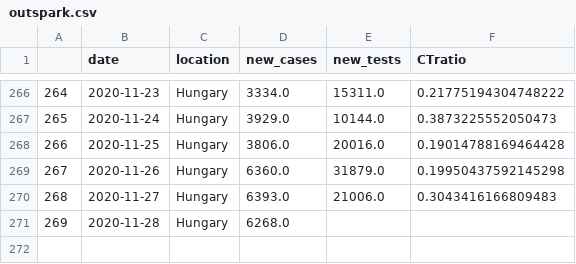
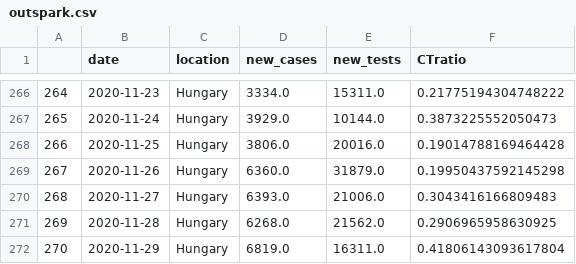
Before and after one commit to sandorbihary/AgnesRiport, a CSV file: outspark.csv, drawn as a sheet; only a part is shown, gaps mark what is left out.

```diff
--- a/outspark.csv
+++ b/outspark.csv
@@ -270,2 +270,3 @@
 268,2020-11-27,Hungary,6393.0,21006.0,0.3043416166809483
-269,2020-11-28,Hungary,6268.0,,
+269,2020-11-28,Hungary,6268.0,21562.0,0.2906965958630925
+270,2020-11-29,Hungary,6819.0,16311.0,0.41806143093617804
```
Also changed, not shown: 5 other files.
